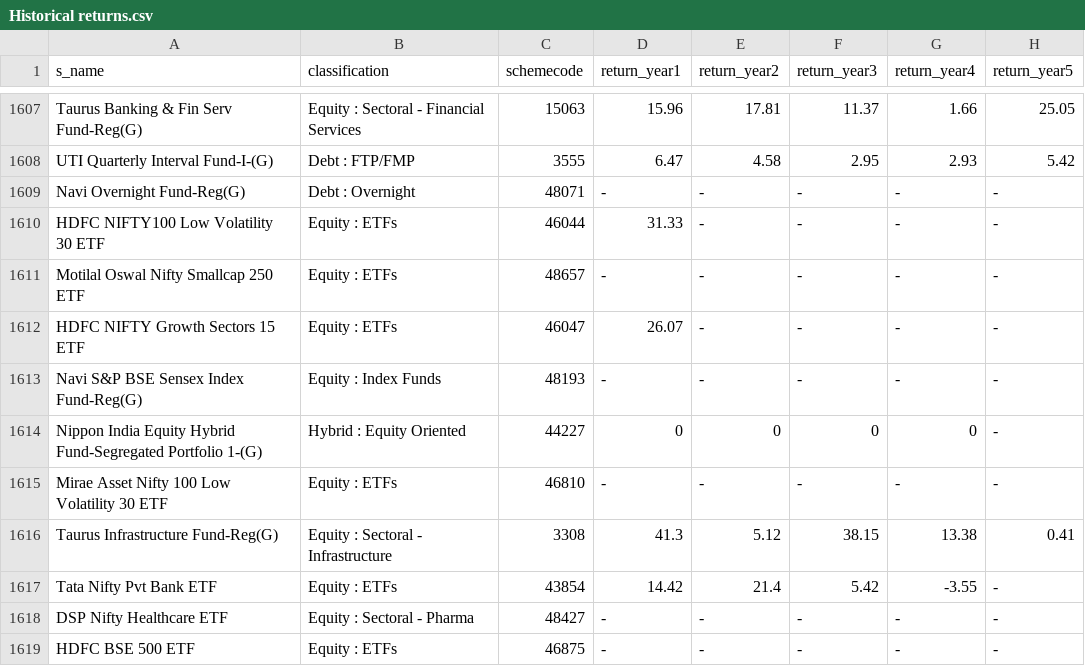
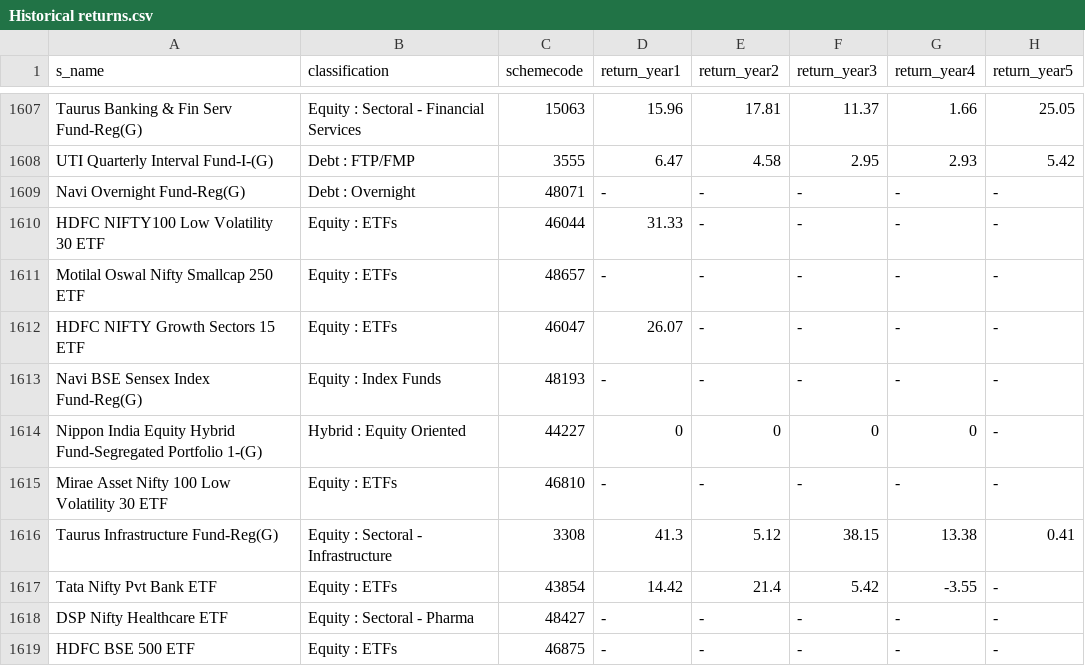
Before and after one commit to nikunjbaheti/MF_Holdinfs-gs, a CSV file: Historical returns.csv, drawn as a sheet; only a part is shown, gaps mark what is left out; the diff names each change by its address in the sheet, - before the commit and + after, or states it on an @@ line.

```diff
--- a/Historical returns.csv
+++ b/Historical returns.csv
-A1613 (s_name): Navi S&P BSE Sensex Index Fund-Reg(G)
+A1613 (s_name): Navi BSE Sensex Index Fund-Reg(G)
```
Also changed, not shown: Index Latest.csv, MFCodes.csv, 3 other files.
